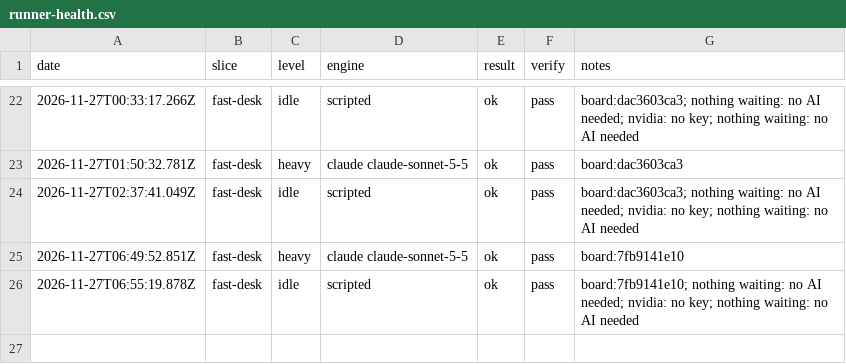
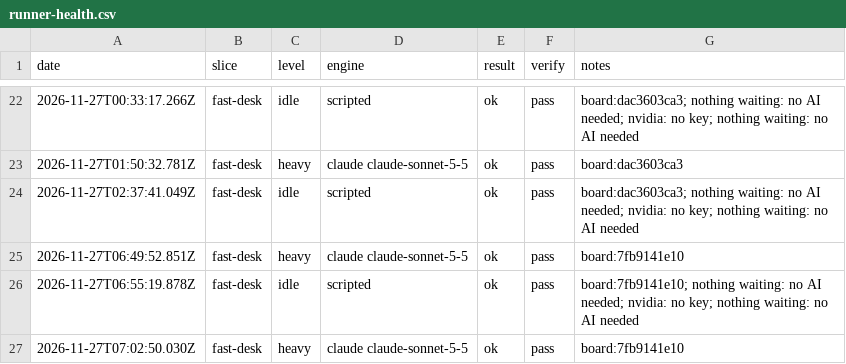
Before and after one commit to emporiumtrading/probate-pipeline, a CSV file: pipeline/runner-health.csv, drawn as a sheet; only a part is shown, gaps mark what is left out.

Commit message:
Scheduled run 2026-11-27 slice fast-desk (run record)

```diff
--- a/pipeline/runner-health.csv
+++ b/pipeline/runner-health.csv
@@ -26 +26,2 @@ date,slice,level,engine,result,verify,notes
 "2026-11-27T06:55:19.878Z","fast-desk","idle","scripted","ok","pass","board:7fb9141e10; nothing waiting: no AI needed; nvidia: no key; nothing waiting: no AI needed"
+"2026-11-27T07:02:50.030Z","fast-desk","heavy","claude claude-sonnet-5-5","ok","pass","board:7fb9141e10"
```
